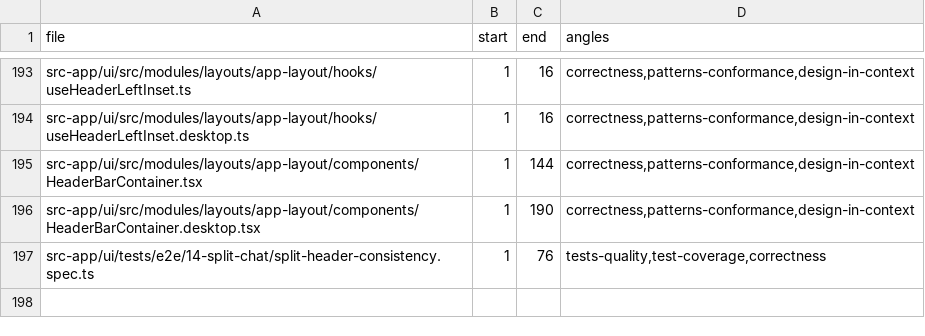
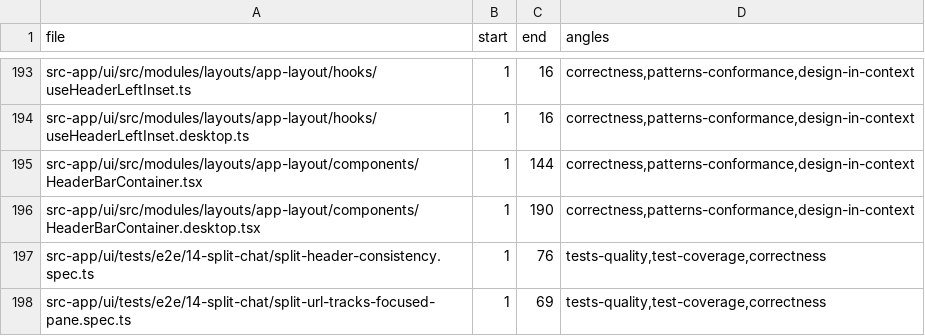
Before and after one commit to ziee-ai/ziee, a TSV file: .lifecycle/split-chat-multipane/AUDIT_COVERAGE.tsv, drawn as a sheet; only a part is shown, gaps mark what is left out; the diff names each change by its address in the sheet, - before the commit and + after, or states it on an @@ line.

Commit message:
split-chat: finalize ITEM-72 lifecycle (blind audit 0 findings, TEST-109 green)

```diff
--- a/.lifecycle/split-chat-multipane/AUDIT_COVERAGE.tsv
+++ b/.lifecycle/split-chat-multipane/AUDIT_COVERAGE.tsv
+row 198: src-app/ui/tests/e2e/14-split-chat/split-url-tracks-focused-pane.spec.ts | 1 | 69 | tests-quality,test-coverage,correctness
```
Also changed, not shown: 3 other files.
